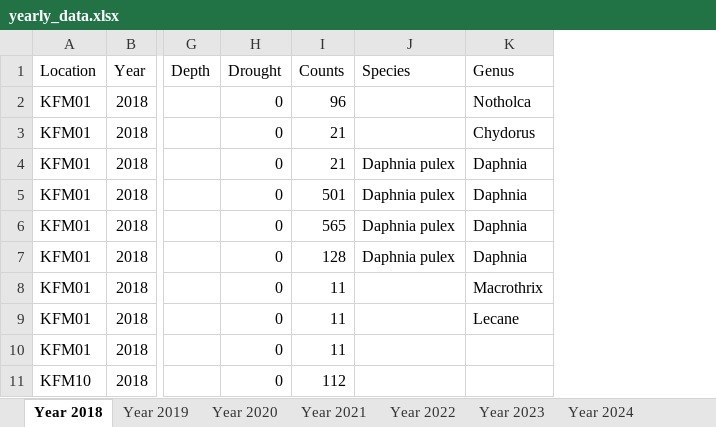
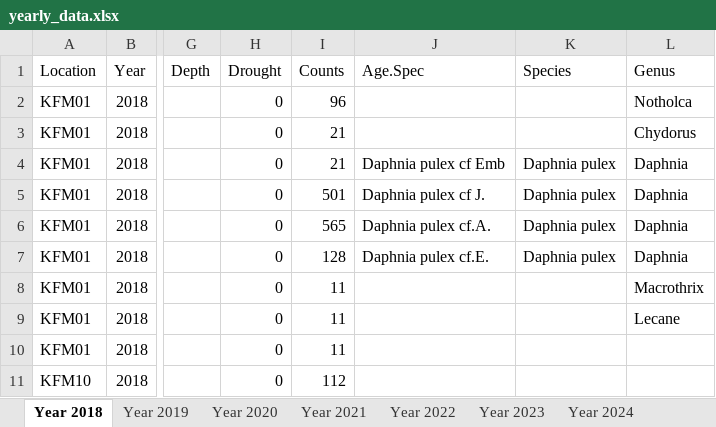
Before and after one commit to scinii/Bureau-Biota-Internship, an Excel workbook: yearly_data.xlsx, sheet Year 2018, drawn as a sheet; only a part is shown, gaps mark what is left out; values as stored, in another font and other column widths than the file's, no borders; the diff names each change by its address in the sheet, - before the commit and + after, or states it on an @@ line.

```diff
--- a/yearly_data.xlsx (sheet Year 2018)
+++ b/yearly_data.xlsx (sheet Year 2018)
+column J (Age.Spec), rows 4-7: Daphnia pulex cf Emb | Daphnia pulex cf J. | Daphnia pulex cf.A. | Daphnia pulex cf.E.
```
Also changed, not shown: sheet Year 2022, sheet Year 2019, sheet Year 2020, sheet Year 2023, sheet Year 2021, sheet Year 2024, 3 other files.
